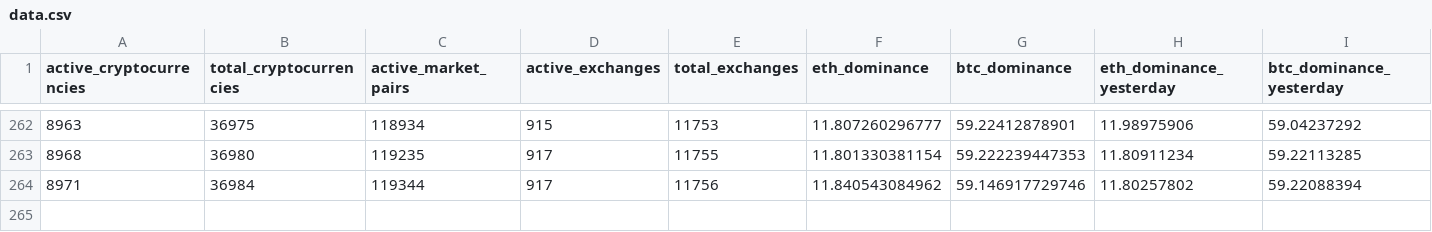
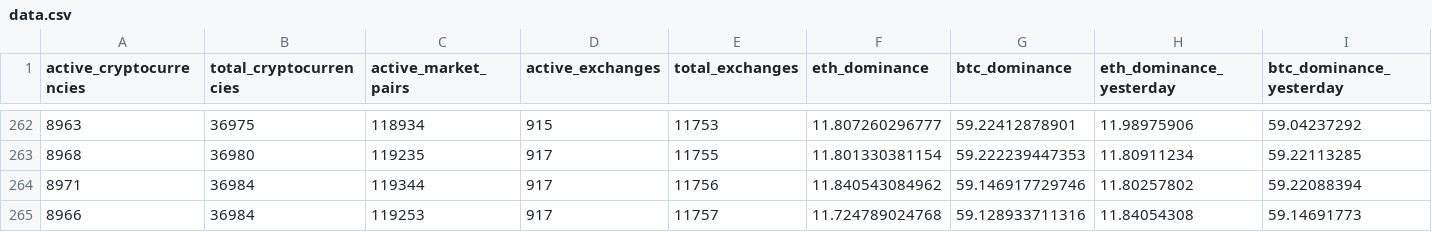
Before and after one commit to jorickdefraine/cmc-quotes-fetcher, a CSV file: data.csv, drawn as a sheet; only a part is shown, gaps mark what is left out; rows hold the shown columns only; the diff names each change by its address in the sheet, - before the commit and + after, or states it on an @@ line.

```diff
--- a/data.csv
+++ b/data.csv
+row 265: 8966 | 36984 | 119253 | 917 | 11757 | 11.724789024768 | 59.128933711316 | 11.84054308 | 59.14691773
```
